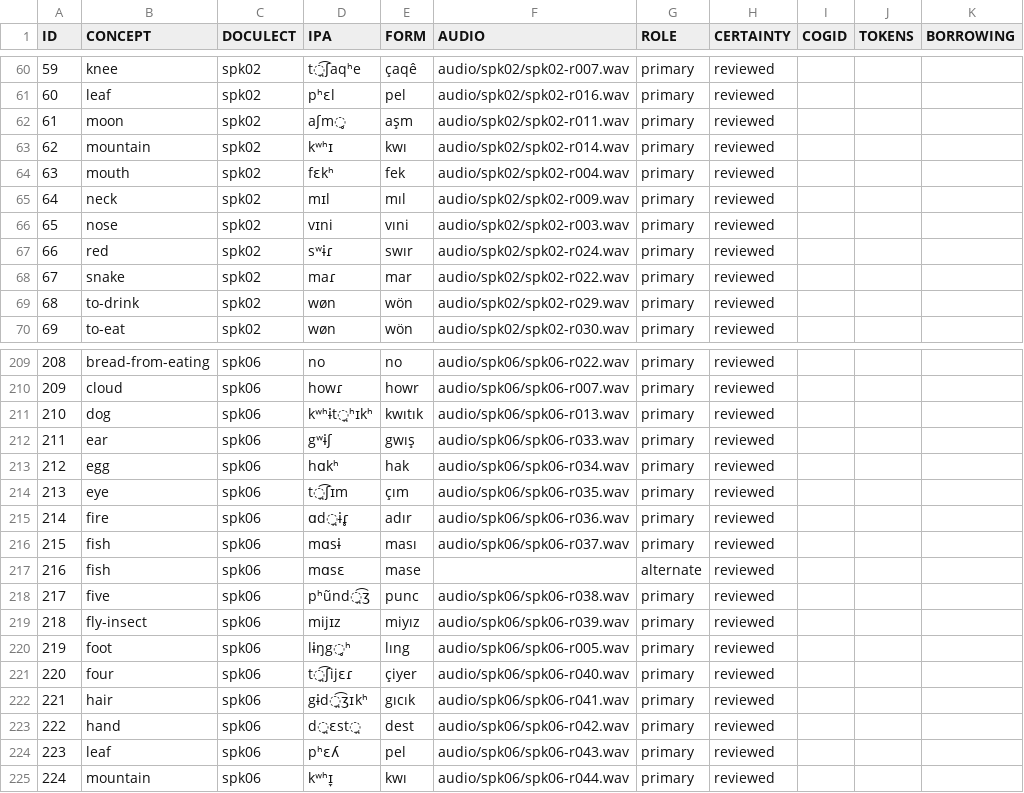
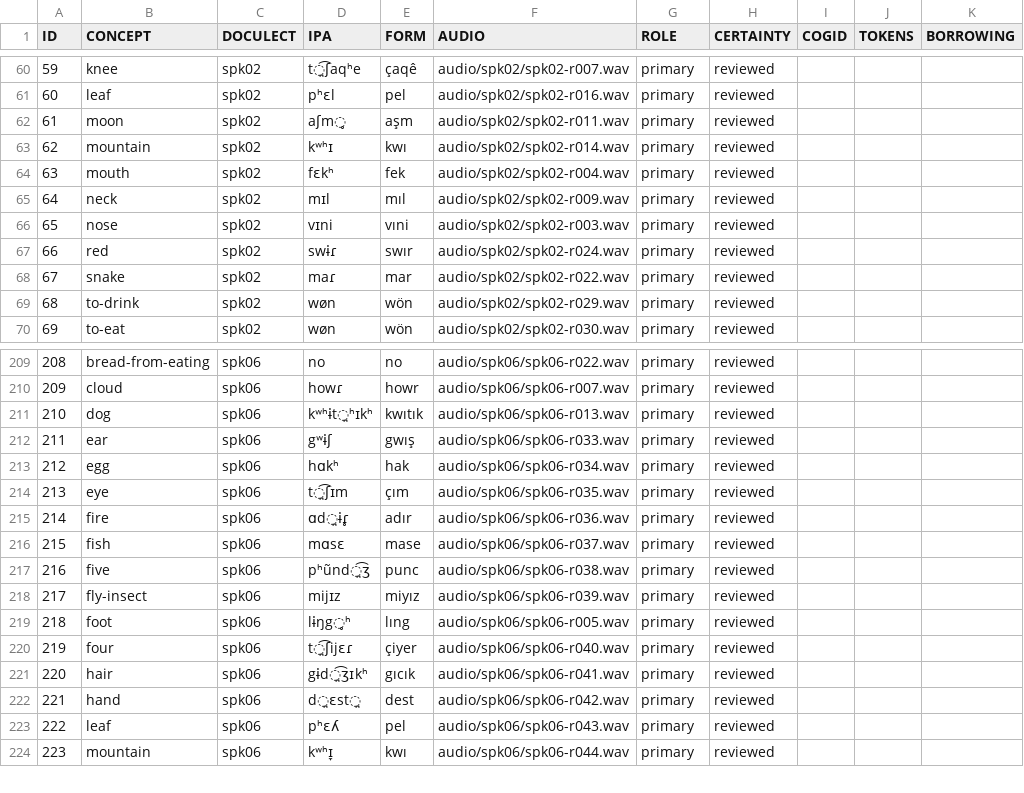
Before and after one commit to stronganchor/zazaki-survey-data, a TSV file: data/parse-lingpy.tsv, drawn as a sheet; only a part is shown, gaps mark what is left out; removed rows and columns are numbered as before the commit, all else as after; the diff names each change by its address in the sheet, - before the commit and + after, or states it on an @@ line.

```diff
--- a/data/parse-lingpy.tsv
+++ b/data/parse-lingpy.tsv
-D67 (IPA): sʷɨɾ
+D67 (IPA): swɨɾ
-D216 (IPA): mɑsɨ
+D216 (IPA): mɑsɛ
-E216 (FORM): ması
+E216 (FORM): mase
-row 217: 216 | fish | spk06 | mɑsɛ | mase |  | alternate | reviewed
@@ column A (ID) renumbered from row 217 down @@
```
Also changed, not shown: data/coverage.tsv, data/forms.tsv, 8 other files.
